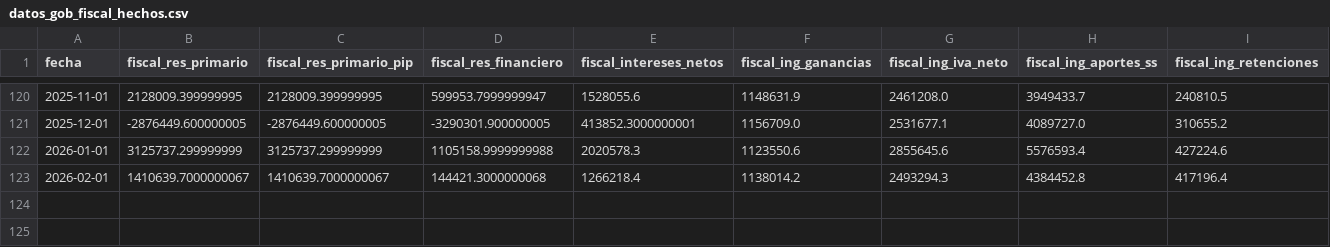
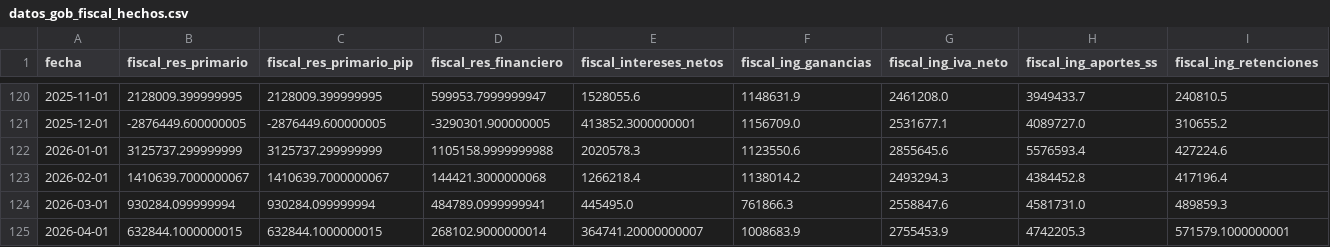
Before and after one commit to fgdata22/argentina-macro, a CSV file: data/datos_gob_fiscal_hechos.csv, drawn as a sheet; only a part is shown, gaps mark what is left out; rows hold the shown columns only; the diff names each change by its address in the sheet, - before the commit and + after, or states it on an @@ line.

```diff
--- a/data/datos_gob_fiscal_hechos.csv
+++ b/data/datos_gob_fiscal_hechos.csv
+row 124: 2026-03-01 | 930284.099999994 | 930284.099999994 | 484789.0999999941 | 445495.0 | 761866.3 | 2558847.6 | 4581731.0 | 489859.3
+row 125: 2026-04-01 | 632844.1000000015 | 632844.1000000015 | 268102.9000000014 | 364741.20000000007 | 1008683.9 | 2755453.9 | 4742205.3 | 571579.1000000001
```
Also changed, not shown: 1 other file.
